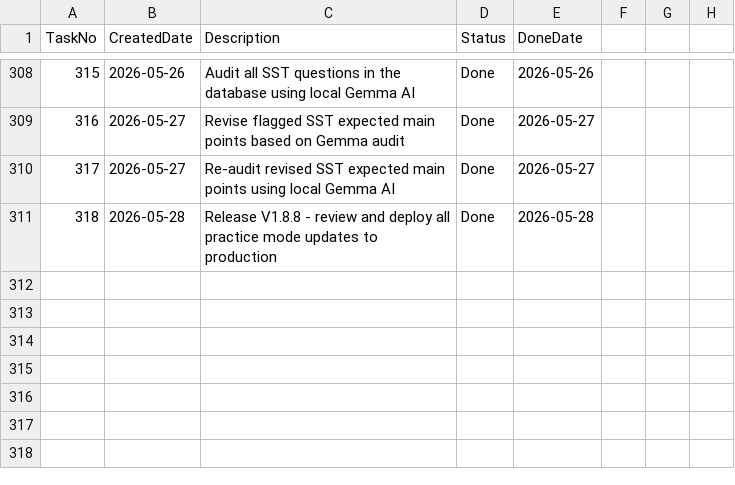
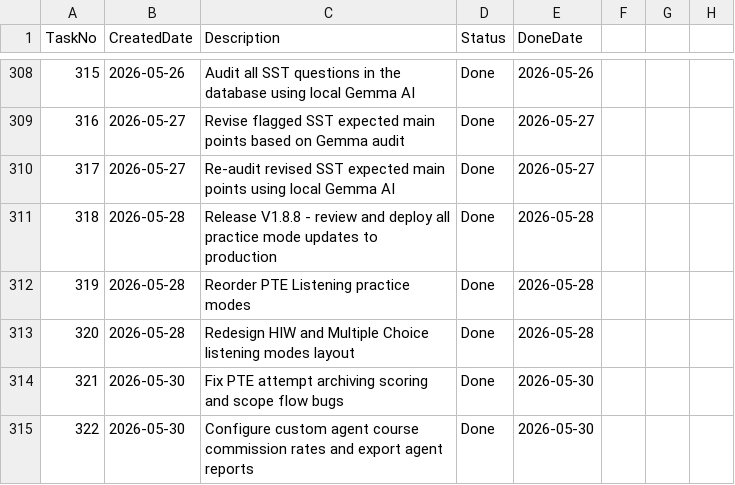
Before and after one commit to huathanhnam95-del/demoproject, a CSV file: TASK_TRACKER.csv, drawn as a sheet; only a part is shown, gaps mark what is left out; the diff names each change by its address in the sheet, - before the commit and + after, or states it on an @@ line.

Commit message:
V1.8.9 - custom agent course commission rates implementation and reporting

```diff
--- a/TASK_TRACKER.csv
+++ b/TASK_TRACKER.csv
+row 312: 319 | 2026-05-28 | Reorder PTE Listening practice modes | Done | 2026-05-28
+row 313: 320 | 2026-05-28 | Redesign HIW and Multiple Choice listening modes layout | Done | 2026-05-28
+row 314: 321 | 2026-05-30 | Fix PTE attempt archiving scoring and scope flow bugs | Done | 2026-05-30
+row 315: 322 | 2026-05-30 | Configure custom agent course commission rates and export agent reports | Done | 2026-05-30
```
Also changed, not shown: 9 other files.
